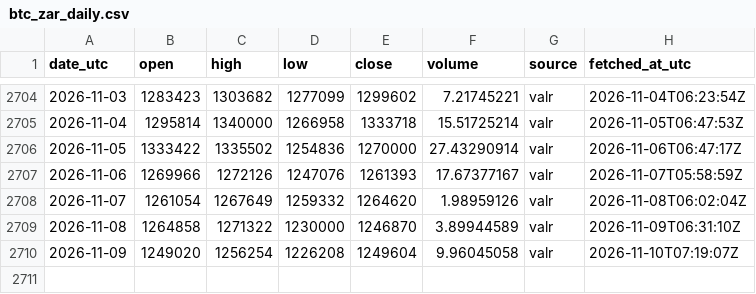
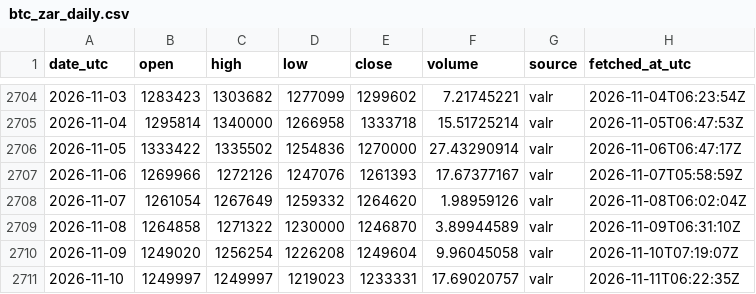
Before and after one commit to daniegitx1/btc-price-history, a CSV file: data/btc_zar_daily.csv, drawn as a sheet; only a part is shown, gaps mark what is left out.

```diff
--- a/data/btc_zar_daily.csv
+++ b/data/btc_zar_daily.csv
@@ -2710 +2710,2 @@ date_utc,open,high,low,close,volume,source,fetched_at_utc
 2026-11-09,1249020,1256254,1226208,1249604,9.96045058,valr,2026-11-10T07:19:07Z
+2026-11-10,1249997,1249997,1219023,1233331,17.69020757,valr,2026-11-11T06:22:35Z
```
Also changed, not shown: data/btc_usd_daily.csv.
